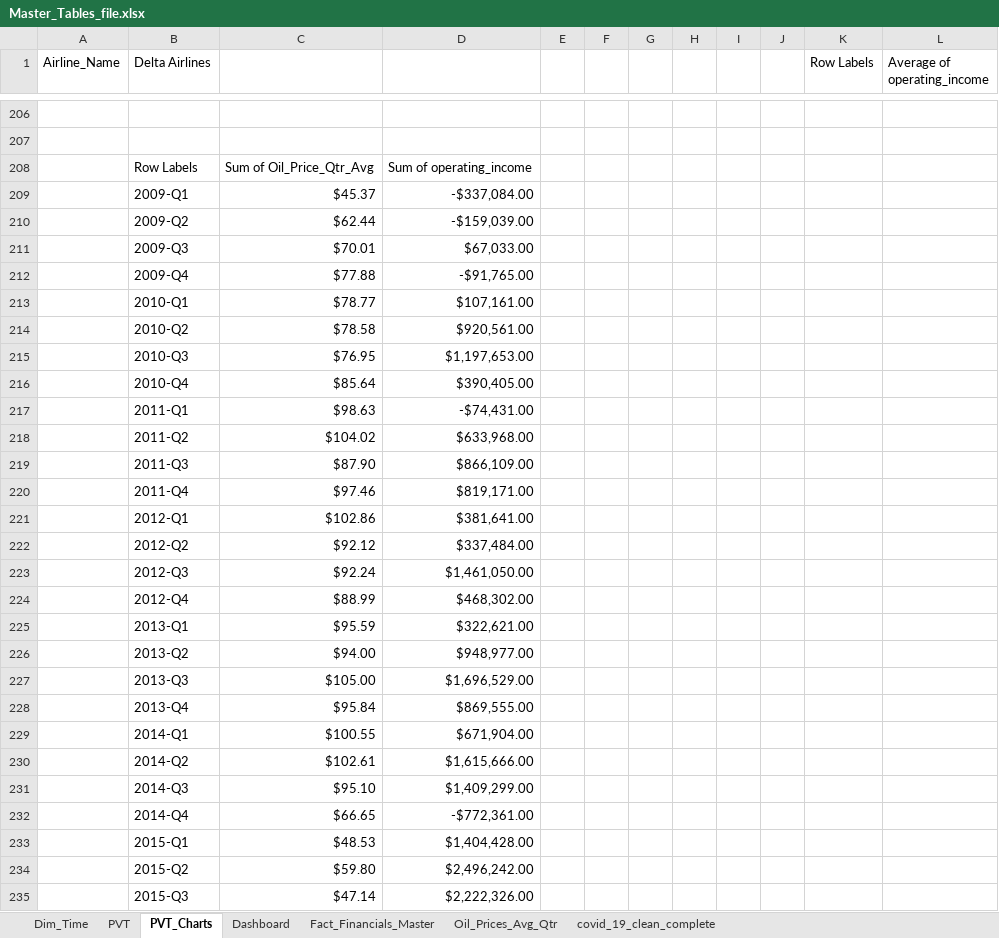
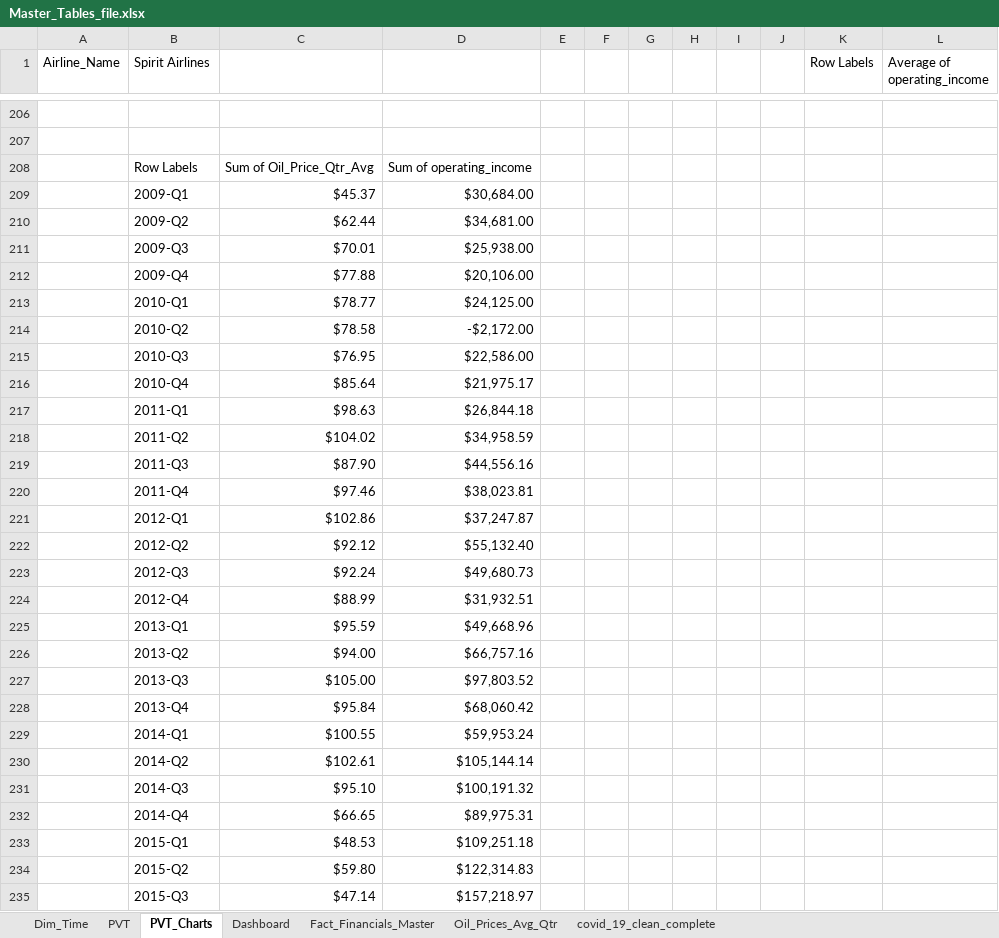
Before and after one commit to tripla15/airline-route-profitability-analysis, an Excel workbook: Excel/Master_Tables_file.xlsx, sheet PVT_Charts, drawn as a sheet; only a part is shown, gaps mark what is left out; values as stored, in another font and other column widths than the file's, no borders; the diff covers the shown part only; the diff names each change by its address in the sheet, - before the commit and + after, or states it on an @@ line.

```diff
--- a/Excel/Master_Tables_file.xlsx (sheet PVT_Charts)
+++ b/Excel/Master_Tables_file.xlsx (sheet PVT_Charts)
-B1: Delta Airlines
+B1: Spirit Airlines
-D209: -$337,084.00
+D209: $30,684.00
-D210: -$159,039.00
+D210: $34,681.00
-D211: $67,033.00
+D211: $25,938.00
-D212: -$91,765.00
+D212: $20,106.00
-D213: $107,161.00
+D213: $24,125.00
-D214: $920,561.00
+D214: -$2,172.00
-D215: $1,197,653.00
+D215: $22,586.00
-D216: $390,405.00
+D216: $21,975.17
-D217: -$74,431.00
+D217: $26,844.18
-D218: $633,968.00
+D218: $34,958.59
-D219: $866,109.00
+D219: $44,556.16
-D220: $819,171.00
+D220: $38,023.81
-D221: $381,641.00
+D221: $37,247.87
-D222: $337,484.00
+D222: $55,132.40
-D223: $1,461,050.00
+D223: $49,680.73
-D224: $468,302.00
+D224: $31,932.51
-D225: $322,621.00
+D225: $49,668.96
-D226: $948,977.00
+D226: $66,757.16
-D227: $1,696,529.00
+D227: $97,803.52
-D228: $869,555.00
+D228: $68,060.42
-D229: $671,904.00
+D229: $59,953.24
-D230: $1,615,666.00
+D230: $105,144.14
-D231: $1,409,299.00
+D231: $100,191.32
-D232: -$772,361.00
+D232: $89,975.31
-D233: $1,404,428.00
+D233: $109,251.18
-D234: $2,496,242.00
+D234: $122,314.83
-D235: $2,222,326.00
+D235: $157,218.97
```
Also changed, not shown: 5 added rows, 5 removed rows and 148 edited cells elsewhere in this sheet, sheet PVT, charts or pictures.
